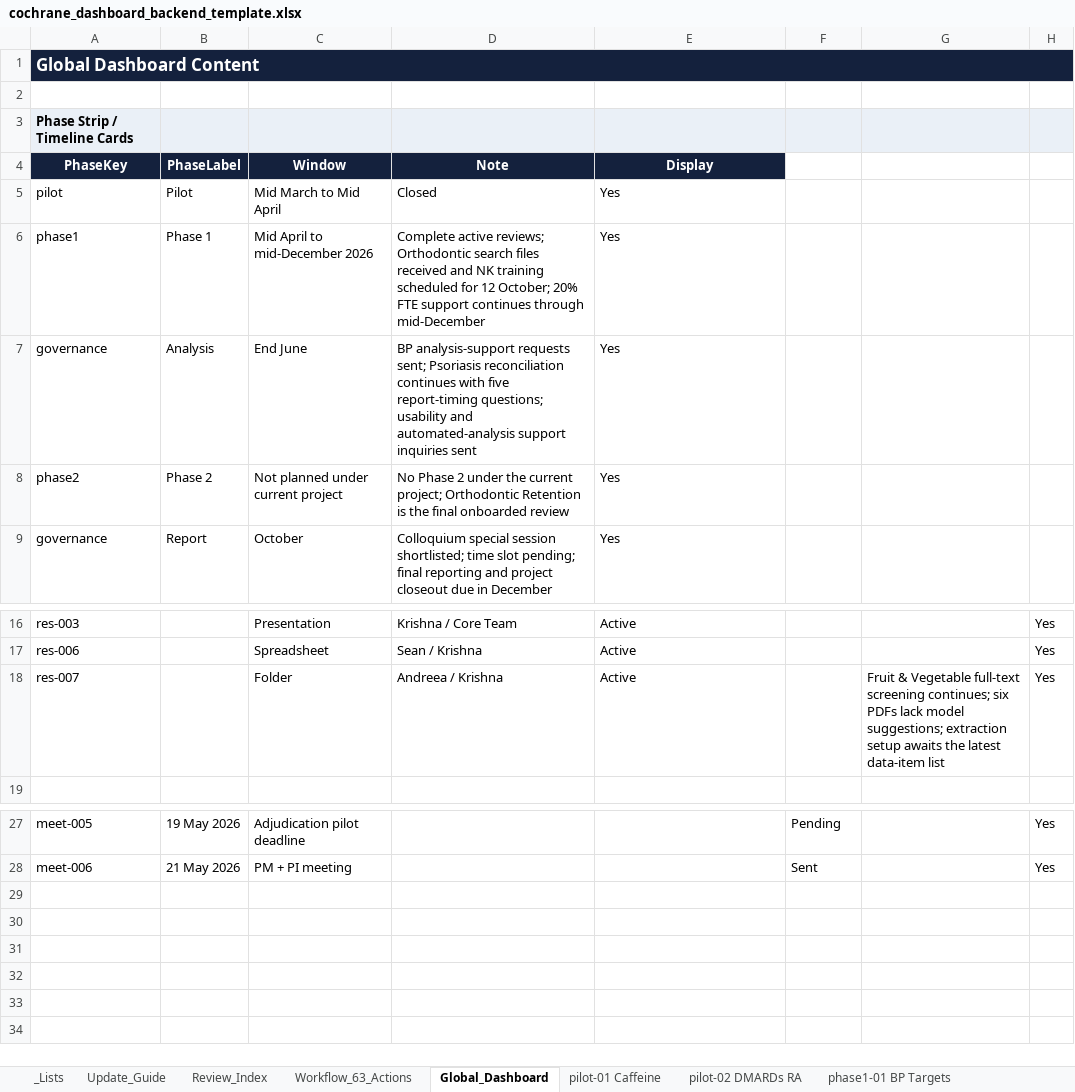
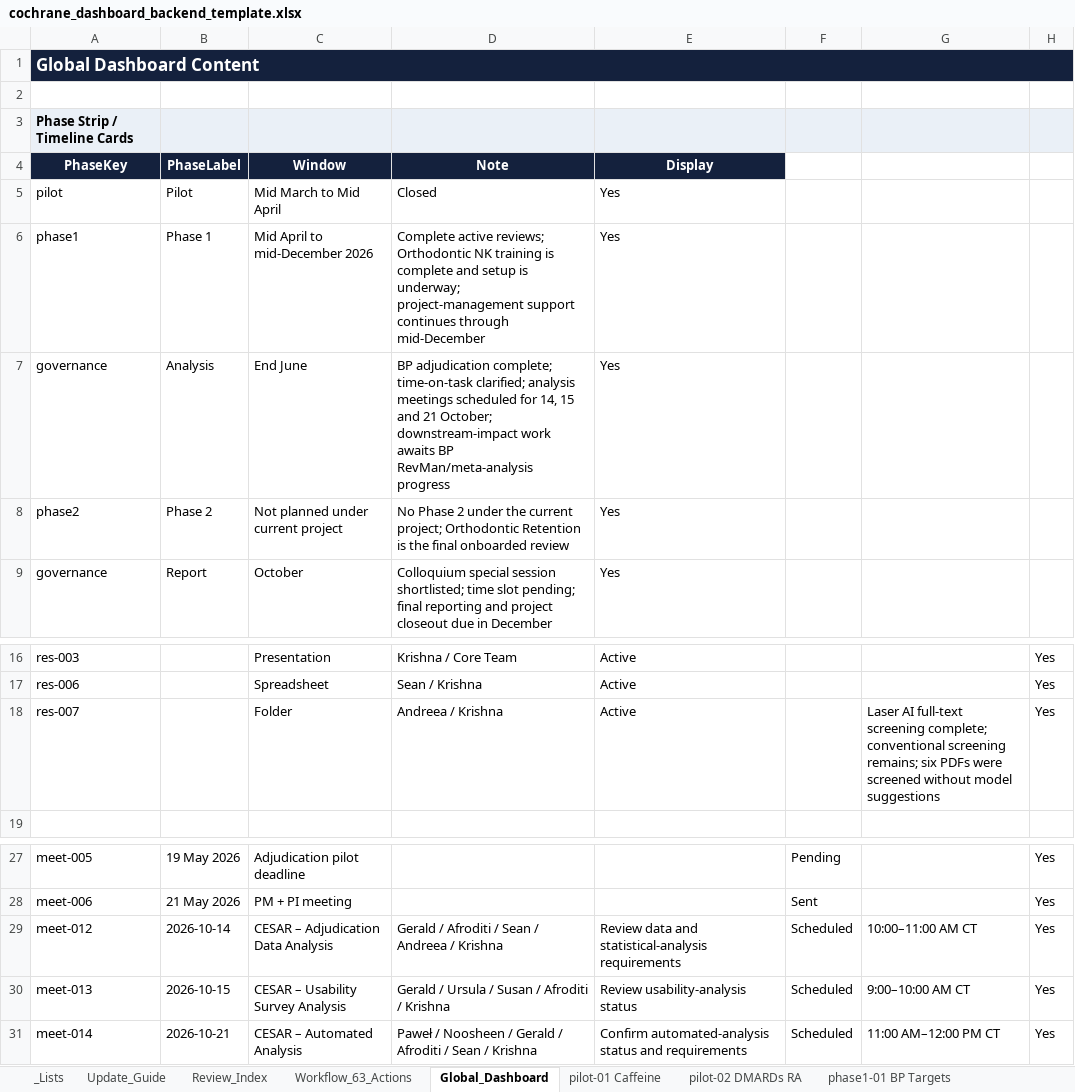
Before and after one commit to pkrishnakishore/Cochrane, an Excel workbook: AI-Platform-Study/dashboard/cochrane_dashboard_backend_template.xlsx, sheet Global_Dashboard, drawn as a sheet; only a part is shown, gaps mark what is left out; values as stored, in another font and other column widths than the file's, no borders; table styles not drawn; the diff names each change by its address in the sheet, - before the commit and + after, or states it on an @@ line.

Commit message:
Refresh dashboard through October 14

```diff
--- a/AI-Platform-Study/dashboard/cochrane_dashboard_backend_template.xlsx (sheet Global_Dashboard)
+++ b/AI-Platform-Study/dashboard/cochrane_dashboard_backend_template.xlsx (sheet Global_Dashboard)
-D6 (Note): …reviews; Orthodontic search files received and NK training scheduled for 12 October; 20% FTE support continues…
+D6 (Note): …reviews; Orthodontic NK training is complete and setup is underway; project-management support continues…
-D7 (Note): BP analysis-support requests sent; Psoriasis reconciliation continues with five report-timing questions; usability and automated-analysis support inquiries sent
+D7 (Note): BP adjudication complete; time-on-task clarified; analysis meetings scheduled for 14, 15 and 21 October; downstream-impact work awaits BP RevMan/meta-analysis progress
-G18: Fruit & Vegetable full-text screening continues; six PDFs lack model suggestions; extraction setup awaits the latest data-item list
+G18: Laser AI full-text screening complete; conventional screening remains; six PDFs were screened without model suggestions
+row 29: meet-012 | 2026-10-14 | CESAR – Adjudication Data Analysis | Gerald / Afroditi / Sean / Andreea / Krishna | Review data and statistical-analysis requirements | Scheduled | 10:00–11:00 AM CT | Yes
+row 30: meet-013 | 2026-10-15 | CESAR – Usability Survey Analysis | Gerald / Ursula / Susan / Afroditi / Krishna | Review usability-analysis status | Scheduled | 9:00–10:00 AM CT | Yes
+row 31: meet-014 | 2026-10-21 | CESAR – Automated Analysis | Paweł / Noosheen / Gerald / Afroditi / Sean / Krishna | Confirm automated-analysis status and requirements | Scheduled | 11:00 AM–12:00 PM CT | Yes
```
Also changed, not shown: sheet Upcoming_Meetings, sheet phase1-09 Orthodontic Retention, sheet phase1-03 Fruit & Veg, sheet phase1-07 Human Milk, sheet Review_Index, sheet phase1-01 BP Targets, 3 more sheets, AI-Platform-Study/dashboard/data/cochrane_dashboard_backend_template.xlsx, 2 other files.
